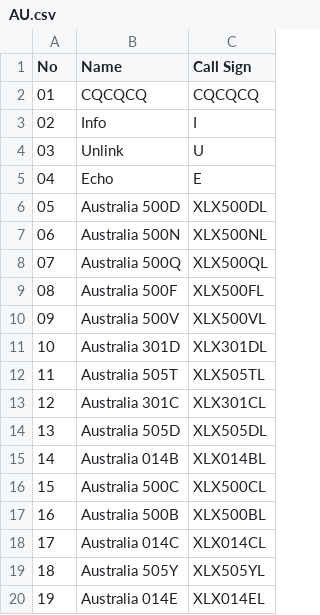
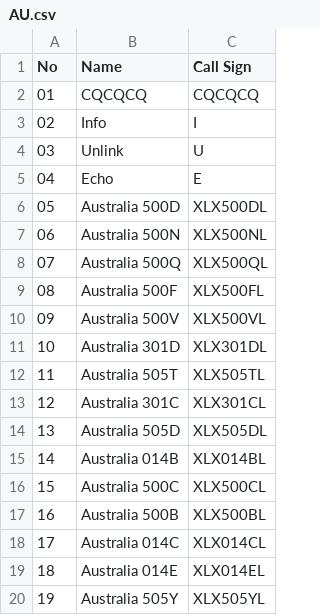
Before and after one commit to Gruppio/DStar-Reflectors, a CSV file: UR_CALLS/AU.csv, drawn as a sheet.

```diff
--- a/UR_CALLS/AU.csv
+++ b/UR_CALLS/AU.csv
@@ -18,3 +18,3 @@ No,Name,Call Sign
 17,Australia 014C,XLX014CL
-18,Australia 505Y,XLX505YL
-19,Australia 014E,XLX014EL
+18,Australia 014E,XLX014EL
+19,Australia 505Y,XLX505YL
```
Also changed, not shown: UR_CALLS/AT.csv, UR_CALLS/BE.csv, 28 other files.
